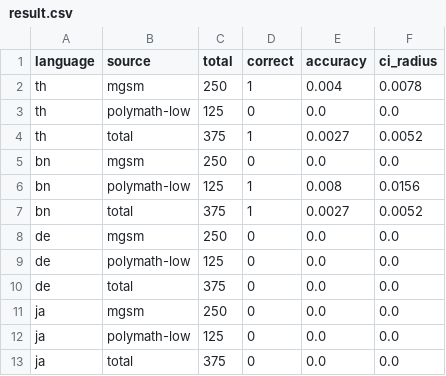
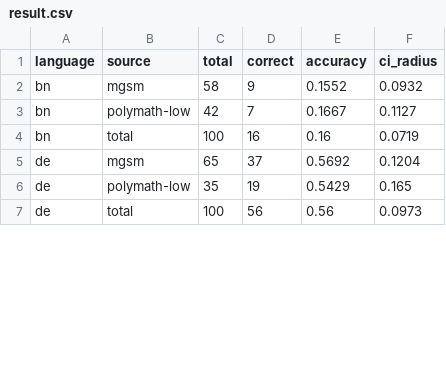
Before and after one commit to Whisper-6/MTransfer, a CSV file: output/Qwen2.5-1.5B-Instruct/QxTenAen_mask/layer_1/result.csv, drawn as a sheet; only a part is shown; the diff covers the shown part only.

Commit message:
mask attention

```diff
--- a/output/Qwen2.5-1.5B-Instruct/QxTenAen_mask/layer_1/result.csv
+++ b/output/Qwen2.5-1.5B-Instruct/QxTenAen_mask/layer_1/result.csv
@@ -1,13 +1,7 @@
 language,source,total,correct,accuracy,ci_radius
-th,mgsm,250,1,0.004,0.0078
-th,polymath-low,125,0,0.0,0.0
-th,total,375,1,0.0027,0.0052
-bn,mgsm,250,0,0.0,0.0
-bn,polymath-low,125,1,0.008,0.0156
-bn,total,375,1,0.0027,0.0052
-de,mgsm,250,0,0.0,0.0
-de,polymath-low,125,0,0.0,0.0
-de,total,375,0,0.0,0.0
-ja,mgsm,250,0,0.0,0.0
-ja,polymath-low,125,0,0.0,0.0
-ja,total,375,0,0.0,0.0
+bn,mgsm,58,9,0.1552,0.0932
+bn,polymath-low,42,7,0.1667,0.1127
+bn,total,100,16,0.16,0.0719
+de,mgsm,65,37,0.5692,0.1204
+de,polymath-low,35,19,0.5429,0.165
+de,total,100,56,0.56,0.0973
```
Also changed, not shown: 9 added rows, 3 removed rows and 24 edited cells elsewhere in this file, output/Qwen2.5-1.5B-Instruct/QxTenAen_mask/layer_0/result.csv, 13 other files.
